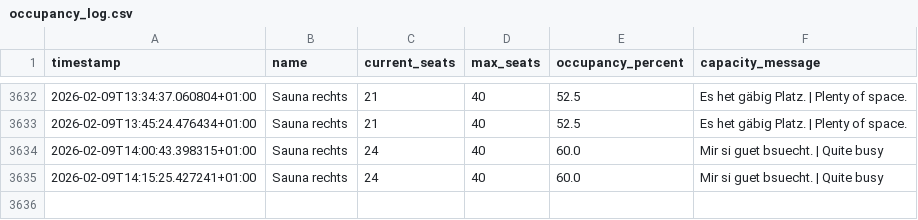
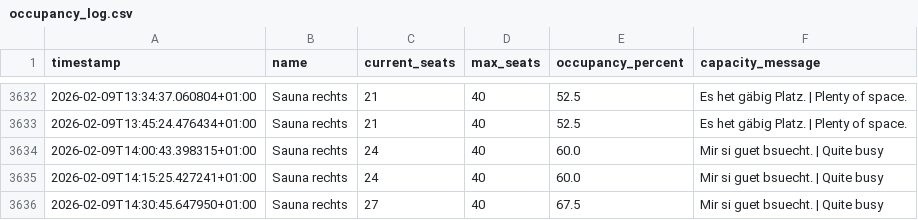
Before and after one commit to tinnern/SaunaLorrainAuslastung, a CSV file: data/occupancy_log.csv, drawn as a sheet; only a part is shown, gaps mark what is left out.

```diff
--- a/data/occupancy_log.csv
+++ b/data/occupancy_log.csv
@@ -3635 +3635,2 @@ timestamp,name,current_seats,max_seats,occupancy_percent,capacity_message
 2026-02-09T14:15:25.427241+01:00,Sauna rechts,24,40,60.0,Mir si guet bsuecht. | Quite busy
+2026-02-09T14:30:45.647950+01:00,Sauna rechts,27,40,67.5,Mir si guet bsuecht. | Quite busy
```
Also changed, not shown: 3 other files.
